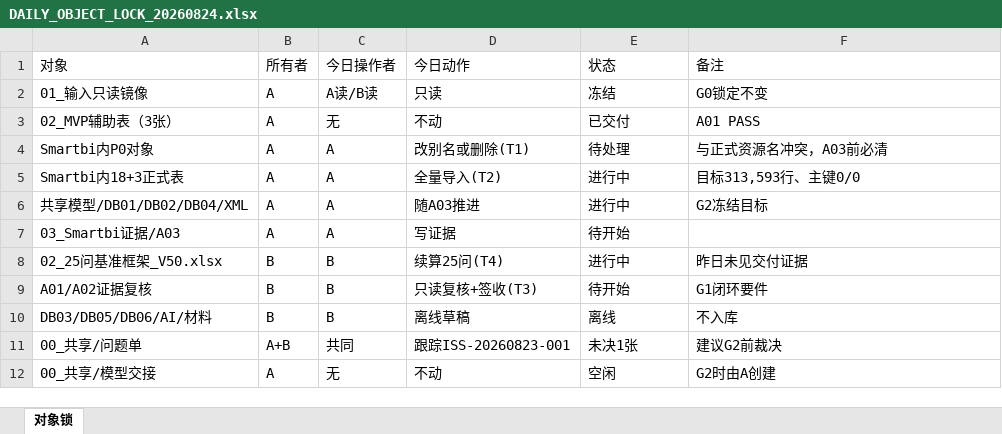
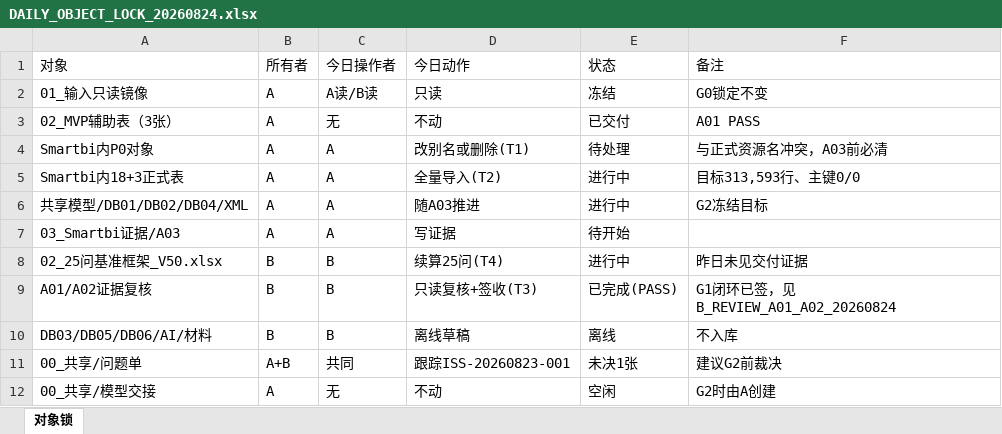
Before and after one commit to zhanlang798-byte/-smartbi, an Excel workbook: V5.0_双人执行工作区/00_共享/每日协调/DAILY_OBJECT_LOCK_20260824.xlsx, sheet 对象锁, drawn as a sheet; values as stored, in another font and other column widths than the file's, no borders; the diff names each change by its address in the sheet, - before the commit and + after, or states it on an @@ line.

Commit message:
B: T3签收A01/A02复核(B_REVIEW+门槛表G1 B签收+早晚报B位) + T4 25问基准第二批(AI-15/21定稿,25/25有基准)

```diff
--- a/V5.0_双人执行工作区/00_共享/每日协调/DAILY_OBJECT_LOCK_20260824.xlsx (sheet 对象锁)
+++ b/V5.0_双人执行工作区/00_共享/每日协调/DAILY_OBJECT_LOCK_20260824.xlsx (sheet 对象锁)
-E9 (状态): 待开始
+E9 (状态): 已完成(PASS)
-F9 (备注): G1闭环要件
+F9 (备注): G1闭环已签，见B_REVIEW_A01_A02_20260824
```
Also changed, not shown: V5.0_双人执行工作区/00_共享/每日协调/DAILY_GATE_STATUS_20260824.xlsx, V5.0_双人执行工作区/B_AI交付/02_25问基准与判分/02_25问基准框架_V50.xlsx, 5 other files.
